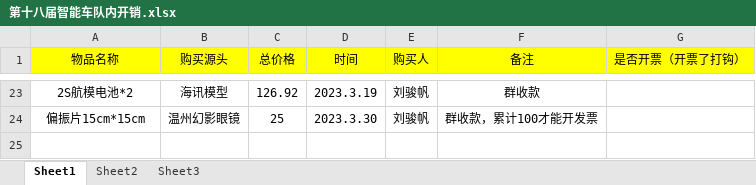
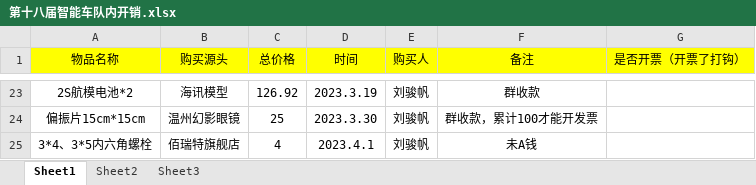
Before and after one commit to MrSu18/SmartCar-S18, an Excel workbook: docs/财务/第十八届智能车队内开销.xlsx, sheet Sheet1, drawn as a sheet; only a part is shown, gaps mark what is left out; values as stored, in another font and other column widths than the file's, no borders; the diff names each change by its address in the sheet, - before the commit and + after, or states it on an @@ line.

```diff
--- a/docs/财务/第十八届智能车队内开销.xlsx (sheet Sheet1)
+++ b/docs/财务/第十八届智能车队内开销.xlsx (sheet Sheet1)
+row 25: 3*4、3*5内六角螺栓 | 佰瑞特旗舰店 | 4 | 2023.4.1 | 刘骏帆 | 未A钱
```
Also changed, not shown: 1 other file.
